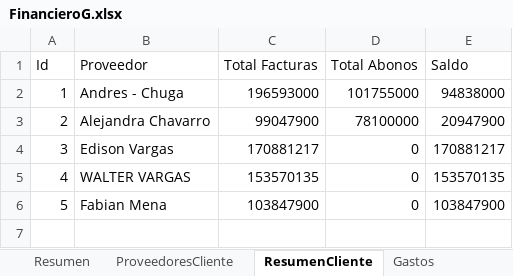
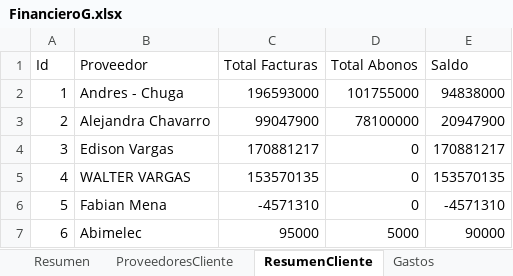
Before and after one commit to abirca/Ganado, an Excel workbook: FinancieroG.xlsx, sheet ResumenCliente, drawn as a sheet; values as stored, in another font and other column widths than the file's, no borders; the diff names each change by its address in the sheet, - before the commit and + after, or states it on an @@ line.

```diff
--- a/FinancieroG.xlsx (sheet ResumenCliente)
+++ b/FinancieroG.xlsx (sheet ResumenCliente)
-C6 (Total Facturas): 103847900
+C6 (Total Facturas): -4571310
-E6 (Saldo): 103847900
+E6 (Saldo): -4571310
+row 7: 6 | Abimelec | 95000 | 5000 | 90000
```
Also changed, not shown: sheet ProveedoresCliente, 6 other files.
